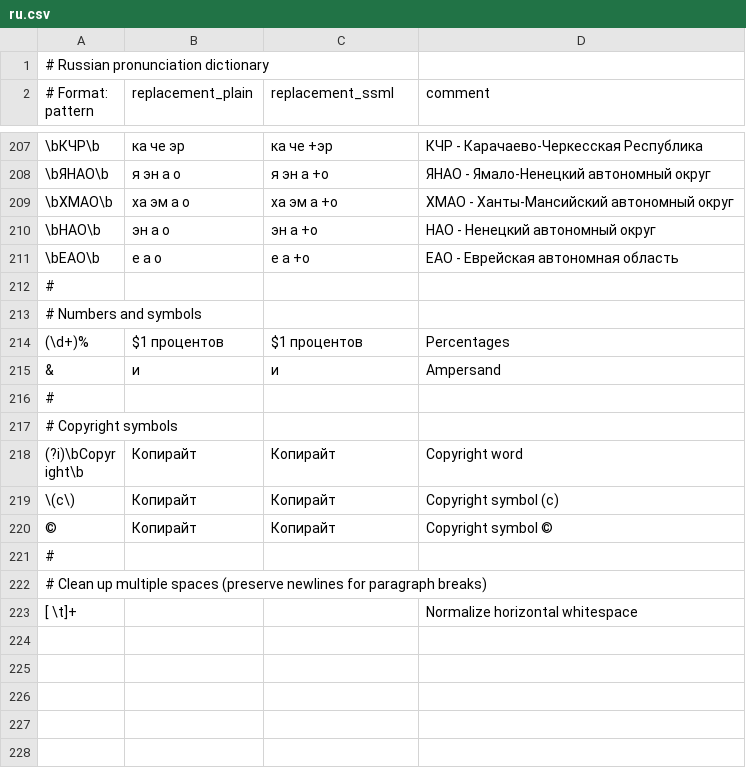
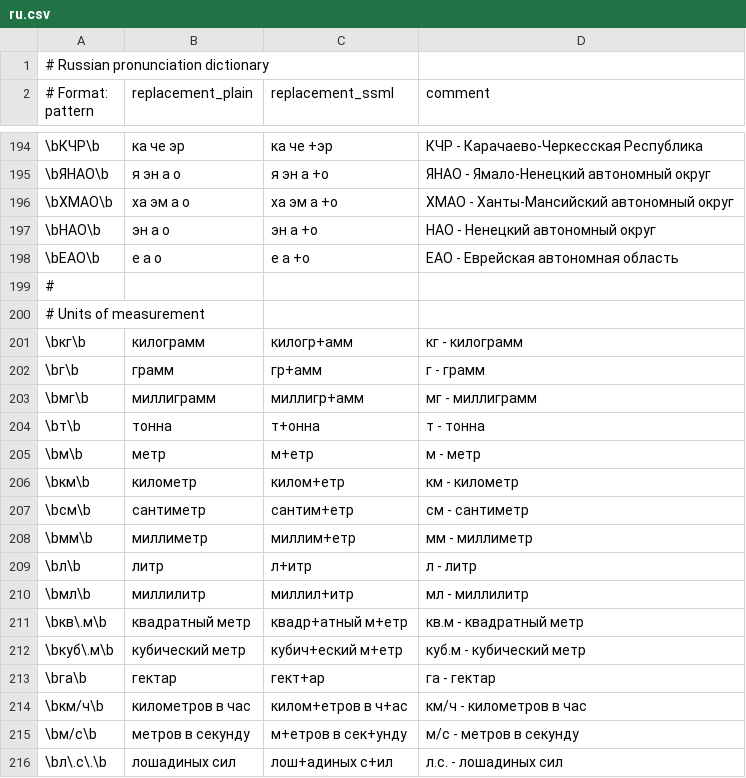
Before and after one commit to vpoluyaktov/biblio-audiobook-builder-tts, a CSV file: internal/sanitize/data/ru.csv, drawn as a sheet; only a part is shown, gaps mark what is left out; the shorter side is filled out with more unchanged rows; the diff covers the shown part only; the diff names each change by its address in the sheet, - before the commit and + after, or states it on an @@ line.

Commit message:
Add Russian unit abbreviations and remove non-abbreviation words
Added 29 Russian unit of measurement abbreviations:
- Mass: кг, г, мг, т
- Length: м, км, см, мм
- Volume: л, мл
- Area: кв.м, куб.м, га
- Speed: км/ч, м/с
- Power: л.с., кВт, Вт
- Electrical: кВ, В, мА, А
- Frequency: Гц, кГц, МГц, ГГц
- Time: мин, сек, ч

Removed non-abbreviation words that are pronounced the same as written:
- Сбербанк, Альфа-банк, Газпромбанк (bank names)
- АвтоВАЗ, ГАЗ, ЗИЛ, КамАЗ, МАЗ, УАЗ, ВАЗ (car manufacturers)
- СНИЛС, КАСКО, ОСАГО (pronounced as words)
- Прокуратура (full word, not abbreviation)

Total entries reduced from 201 to 186 while adding useful unit abbreviations

```diff
--- a/internal/sanitize/data/ru.csv
+++ b/internal/sanitize/data/ru.csv
+row 199: #
+row 200: # Units of measurement
+row 201: \bкг\b | килограмм | килогр+амм | кг - килограмм
+row 202: \bг\b | грамм | гр+амм | г - грамм
+row 203: \bмг\b | миллиграмм | миллигр+амм | мг - миллиграмм
+row 204: \bт\b | тонна | т+онна | т - тонна
+row 205: \bм\b | метр | м+етр | м - метр
+row 206: \bкм\b | километр | килом+етр | км - километр
+row 207: \bсм\b | сантиметр | сантим+етр | см - сантиметр
+row 208: \bмм\b | миллиметр | миллим+етр | мм - миллиметр
+row 209: \bл\b | литр | л+итр | л - литр
+row 210: \bмл\b | миллилитр | миллил+итр | мл - миллилитр
+row 211: \bкв\.м\b | квадратный метр | квадр+атный м+етр | кв.м - квадратный метр
+row 212: \bкуб\.м\b | кубический метр | кубич+еский м+етр | куб.м - кубический метр
+row 213: \bга\b | гектар | гект+ар | га - гектар
+row 214: \bкм/ч\b | километров в час | килом+етров в ч+ас | км/ч - километров в час
+row 215: \bм/с\b | метров в секунду | м+етров в сек+унду | м/с - метров в секунду
+row 216: \bл\.с\.\b | лошадиных сил | лош+адиных с+ил | л.с. - лошадиных сил
```
Also changed, not shown: 13 added rows and 13 removed rows elsewhere in this file.
